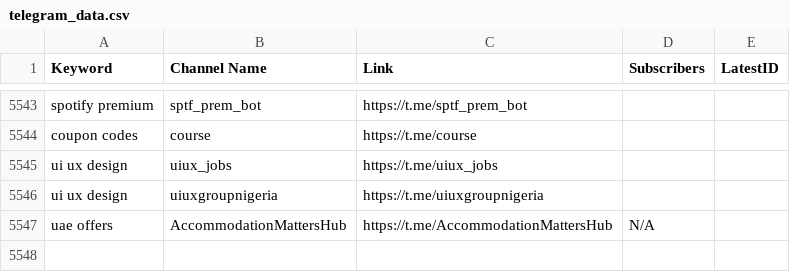
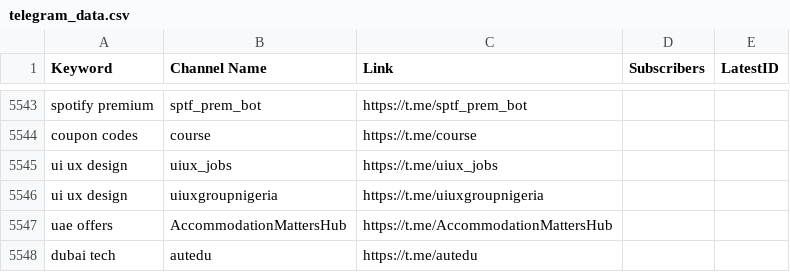
Before and after one commit to MoFlow00/Signal-X, a CSV file: telegram_data.csv, drawn as a sheet; only a part is shown, gaps mark what is left out.

```diff
--- a/telegram_data.csv
+++ b/telegram_data.csv
@@ -5546,2 +5546,3 @@ ui ux design,uiux_jobs,https://t.me/uiux_jobs,,
 ui ux design,uiuxgroupnigeria,https://t.me/uiuxgroupnigeria,,
-uae offers,AccommodationMattersHub,https://t.me/AccommodationMattersHub,N/A,
+uae offers,AccommodationMattersHub,https://t.me/AccommodationMattersHub,,
+dubai tech,autedu,https://t.me/autedu,,
```
Also changed, not shown: 1 other file.
